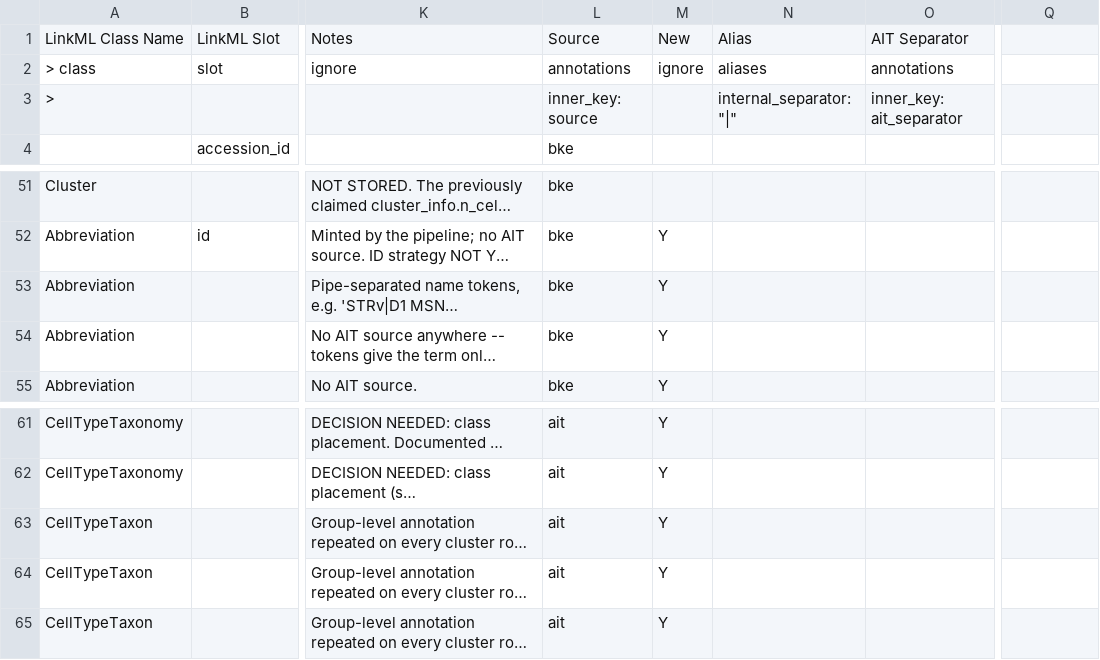
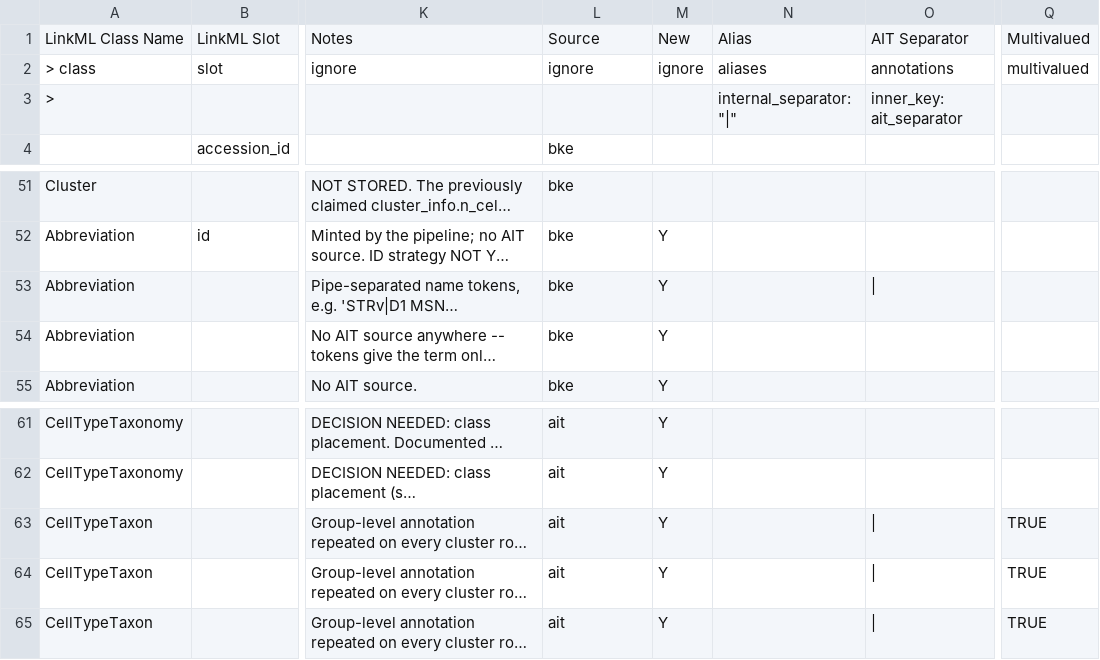
Before and after one commit to brain-bican/models, a TSV file: linkml-schema/source_cell_taxonomy/gsheet_output/Slots.tsv, drawn as a sheet; only a part is shown, gaps mark what is left out; long unchanged cells end in …; the diff names each change by its address in the sheet, - before the commit and + after, or states it on an @@ line.

Commit message:
Generate new version of the linkml model for cell_taxonomy

```diff
--- a/linkml-schema/source_cell_taxonomy/gsheet_output/Slots.tsv
+++ b/linkml-schema/source_cell_taxonomy/gsheet_output/Slots.tsv
-Q1: (empty)
+Q1: Multivalued
-L2: annotations
+L2: ignore
-Q2: (empty)
+Q2: multivalued
-L3: inner_key: source
+L3: (empty)
-O53: (empty)
+O53: |
-O63:O65: (empty)
+O63:O65: |
-Q63:Q65: (empty)
+Q63:Q65: TRUE
```
Also changed, not shown: 1 other file.
